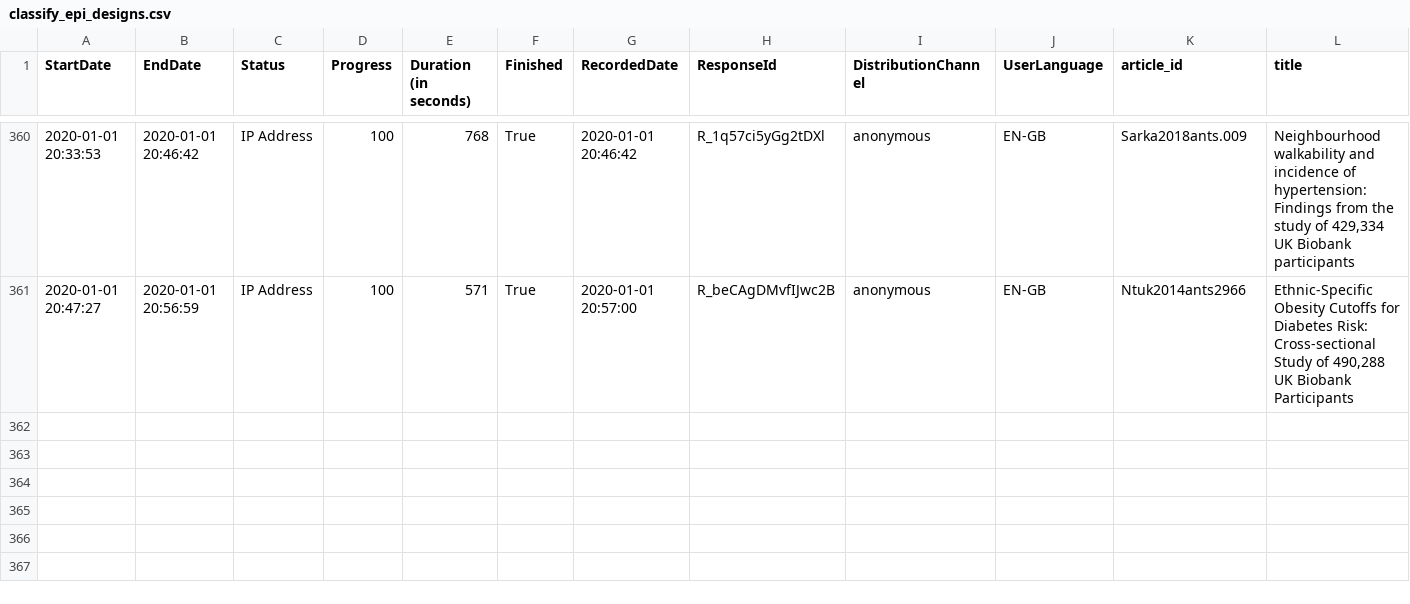
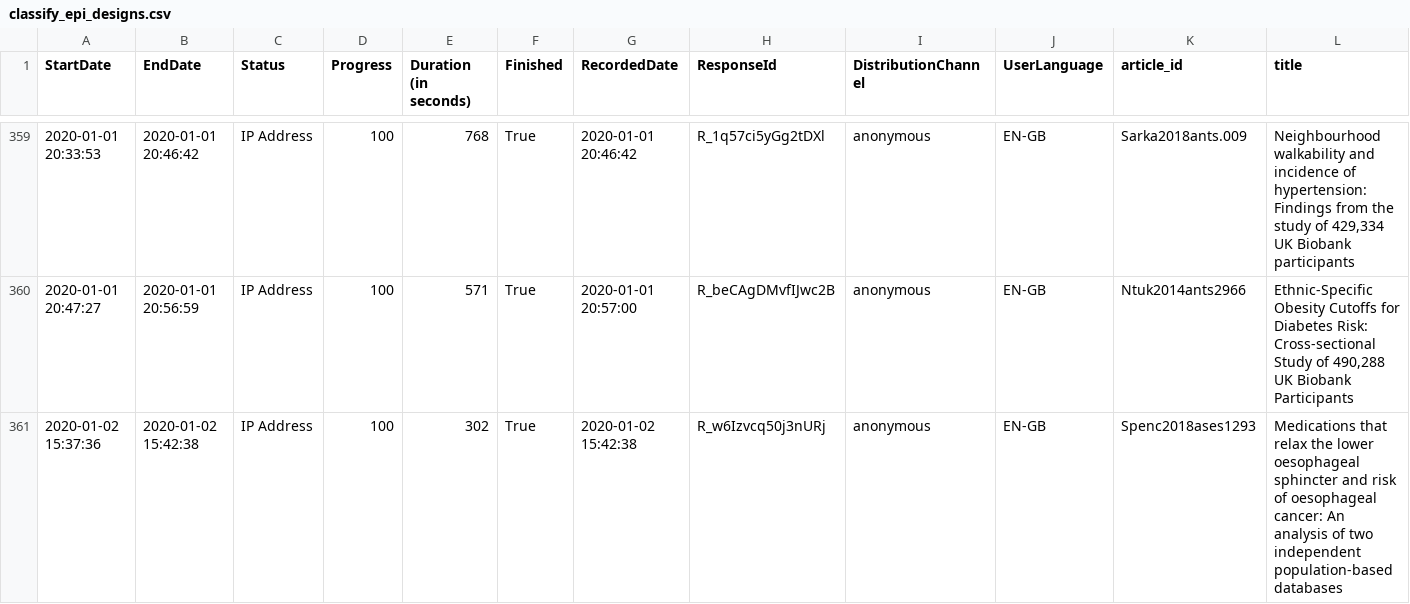
Before and after one commit to katiedrax/ukb_sr, a CSV file: data/old/classify_epi_designs.csv, drawn as a sheet; only a part is shown, gaps mark what is left out; rows hold the shown columns only; the diff covers the shown part only; the diff names each change by its address in the sheet, - before the commit and + after, or states it on an @@ line.

Commit message:
5 Jan update

```diff
--- a/data/old/classify_epi_designs.csv
+++ b/data/old/classify_epi_designs.csv
+row 361: 2020-01-02 15:37:36 | 2020-01-02 15:42:38 | IP Address | 100 | 302 | True | 2020-01-02 15:42:38 | R_w6Izvcq50j3nURj | anonymous | EN-GB | Spenc2018ases1293 | Medications that relax the lower oesophageal sphincter and risk of oesophageal cancer: An analysis of two independent population-based databases
```
Also changed, not shown: 1 added row and 1 removed row elsewhere in this file.
